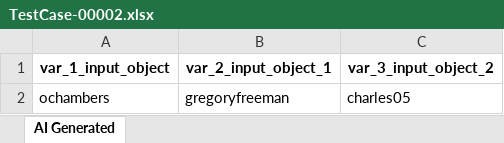
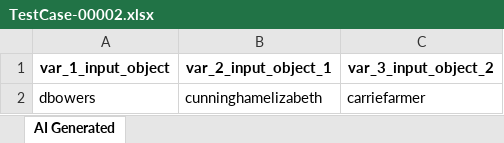
Before and after one commit to laiphamkat/sprint_s13, an Excel workbook: Test Data Driven/AI-Generated/TestCase-00002.xlsx, sheet AI Generated, drawn as a sheet; values as stored, in another font and other column widths than the file's, no borders; removed rows and columns are numbered as before the commit, all else as after; the diff names each change by its address in the sheet, - before the commit and + after, or states it on an @@ line.

Commit message:
Generated by Katalon AI

```diff
--- a/Test Data Driven/AI-Generated/TestCase-00002.xlsx (sheet AI Generated)
+++ b/Test Data Driven/AI-Generated/TestCase-00002.xlsx (sheet AI Generated)
-row 2: ochambers | gregoryfreeman | charles05
+row 2: dbowers | cunninghamelizabeth | carriefarmer
```
Also changed, not shown: 23 other files.
